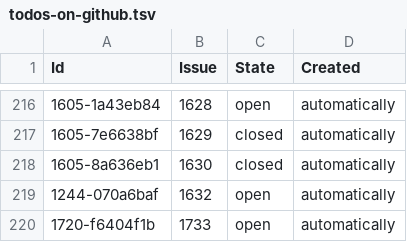
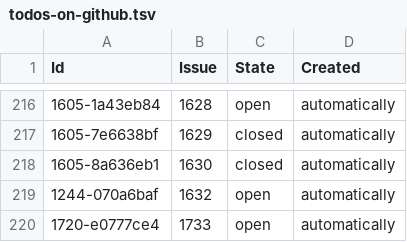
Before and after one commit to php-coder/mystamps, a TSV file: todos-on-github.tsv, drawn as a sheet; only a part is shown, gaps mark what is left out.

Commit message:
fix: correct issue ID in todos-on-github.tsv

```diff
--- a/todos-on-github.tsv
+++ b/todos-on-github.tsv
@@ -219,2 +219,2 @@ Id	Issue	State	Created
 1244-070a6baf	1632	open	automatically
-1720-f6404f1b	1733	open	automatically
+1720-e0777ce4	1733	open	automatically
```
